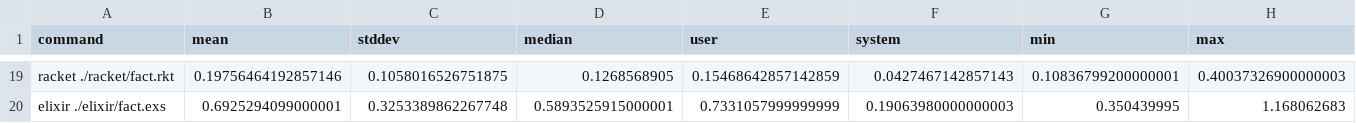
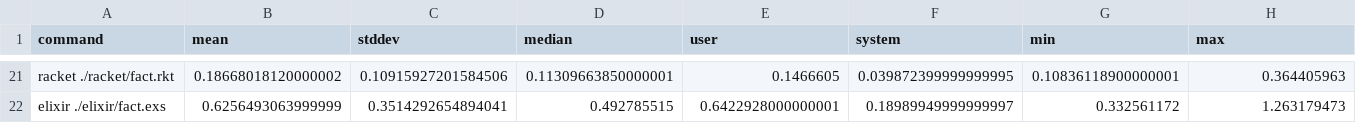
Before and after one commit to Hypercubed/bigint-bench, a CSV file: fact.csv, drawn as a sheet; only a part is shown, gaps mark what is left out; addresses are those after the commit; the diff covers the shown part only; the diff names each change by its address in the sheet, - before the commit and + after, or states it on an @@ line.

```diff
--- a/fact.csv
+++ b/fact.csv
-B21 (mean): 0.19756464192857146
+B21 (mean): 0.18668018120000002
-C21 (stddev): 0.1058016526751875
+C21 (stddev): 0.10915927201584506
-D21 (median): 0.1268568905
+D21 (median): 0.11309663850000001
-E21 (user): 0.15468642857142859
+E21 (user): 0.1466605
-F21 (system): 0.0427467142857143
+F21 (system): 0.039872399999999995
-G21 (min): 0.10836799200000001
+G21 (min): 0.10836118900000001
-H21 (max): 0.40037326900000003
+H21 (max): 0.364405963
-B22 (mean): 0.6925294099000001
+B22 (mean): 0.6256493063999999
-C22 (stddev): 0.3253389862267748
+C22 (stddev): 0.3514292654894041
-D22 (median): 0.5893525915000001
+D22 (median): 0.492785515
-E22 (user): 0.7331057999999999
+E22 (user): 0.6422928000000001
-F22 (system): 0.19063980000000003
+F22 (system): 0.18989949999999997
-G22 (min): 0.350439995
+G22 (min): 0.332561172
-H22 (max): 1.168062683
+H22 (max): 1.263179473
```
Also changed, not shown: 3 added rows, 1 removed row and 112 edited cells elsewhere in this file, hello.csv, pow.csv, 16 other files.
